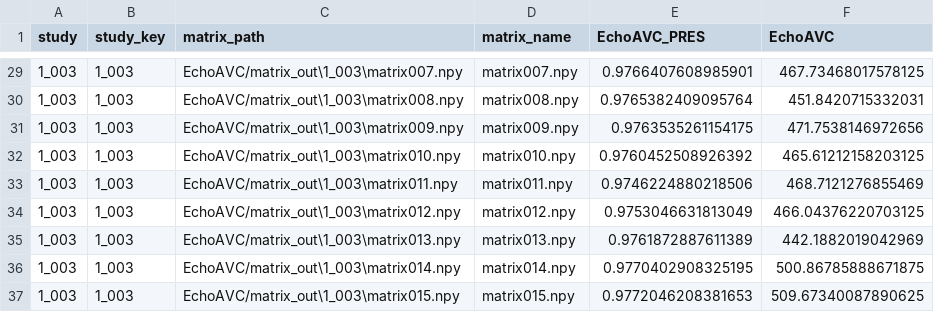
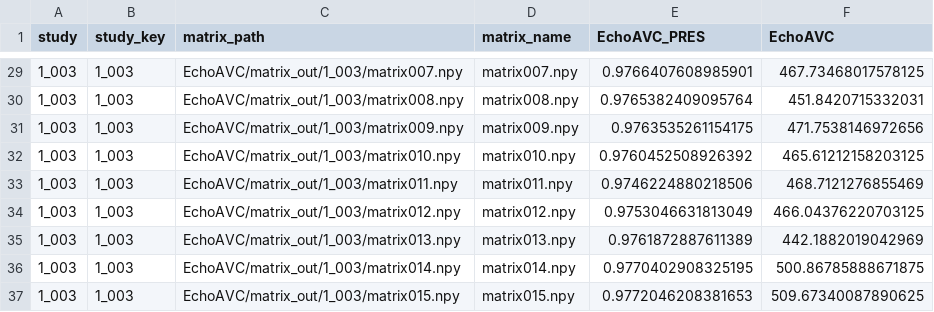
Before and after one commit to CardiovascularImagingVallHebron/EchoAVC, a CSV file: EchoAVC/results/EchoAVC_predictions_by_matrix.csv, drawn as a sheet; only a part is shown, gaps mark what is left out; the diff covers the shown part only.

```diff
--- a/EchoAVC/results/EchoAVC_predictions_by_matrix.csv
+++ b/EchoAVC/results/EchoAVC_predictions_by_matrix.csv
@@ -29,9 +29,9 @@
-1_003,1_003,EchoAVC/matrix_out\1_003\matrix007.npy,matrix007.npy,0.9766407608985901,467.73468017578125
-1_003,1_003,EchoAVC/matrix_out\1_003\matrix008.npy,matrix008.npy,0.9765382409095764,451.8420715332031
-1_003,1_003,EchoAVC/matrix_out\1_003\matrix009.npy,matrix009.npy,0.9763535261154175,471.7538146972656
-1_003,1_003,EchoAVC/matrix_out\1_003\matrix010.npy,matrix010.npy,0.9760452508926392,465.61212158203125
-1_003,1_003,EchoAVC/matrix_out\1_003\matrix011.npy,matrix011.npy,0.9746224880218506,468.7121276855469
-1_003,1_003,EchoAVC/matrix_out\1_003\matrix012.npy,matrix012.npy,0.9753046631813049,466.04376220703125
-1_003,1_003,EchoAVC/matrix_out\1_003\matrix013.npy,matrix013.npy,0.9761872887611389,442.1882019042969
-1_003,1_003,EchoAVC/matrix_out\1_003\matrix014.npy,matrix014.npy,0.9770402908325195,500.86785888671875
-1_003,1_003,EchoAVC/matrix_out\1_003\matrix015.npy,matrix015.npy,0.9772046208381653,509.67340087890625
+1_003,1_003,EchoAVC/matrix_out/1_003/matrix007.npy,matrix007.npy,0.9766407608985901,467.73468017578125
+1_003,1_003,EchoAVC/matrix_out/1_003/matrix008.npy,matrix008.npy,0.9765382409095764,451.8420715332031
+1_003,1_003,EchoAVC/matrix_out/1_003/matrix009.npy,matrix009.npy,0.9763535261154175,471.7538146972656
+1_003,1_003,EchoAVC/matrix_out/1_003/matrix010.npy,matrix010.npy,0.9760452508926392,465.61212158203125
+1_003,1_003,EchoAVC/matrix_out/1_003/matrix011.npy,matrix011.npy,0.9746224880218506,468.7121276855469
+1_003,1_003,EchoAVC/matrix_out/1_003/matrix012.npy,matrix012.npy,0.9753046631813049,466.04376220703125
+1_003,1_003,EchoAVC/matrix_out/1_003/matrix013.npy,matrix013.npy,0.9761872887611389,442.1882019042969
+1_003,1_003,EchoAVC/matrix_out/1_003/matrix014.npy,matrix014.npy,0.9770402908325195,500.86785888671875
+1_003,1_003,EchoAVC/matrix_out/1_003/matrix015.npy,matrix015.npy,0.9772046208381653,509.67340087890625
```
Also changed, not shown: 27 edited cells elsewhere in this file, 9 other files.
